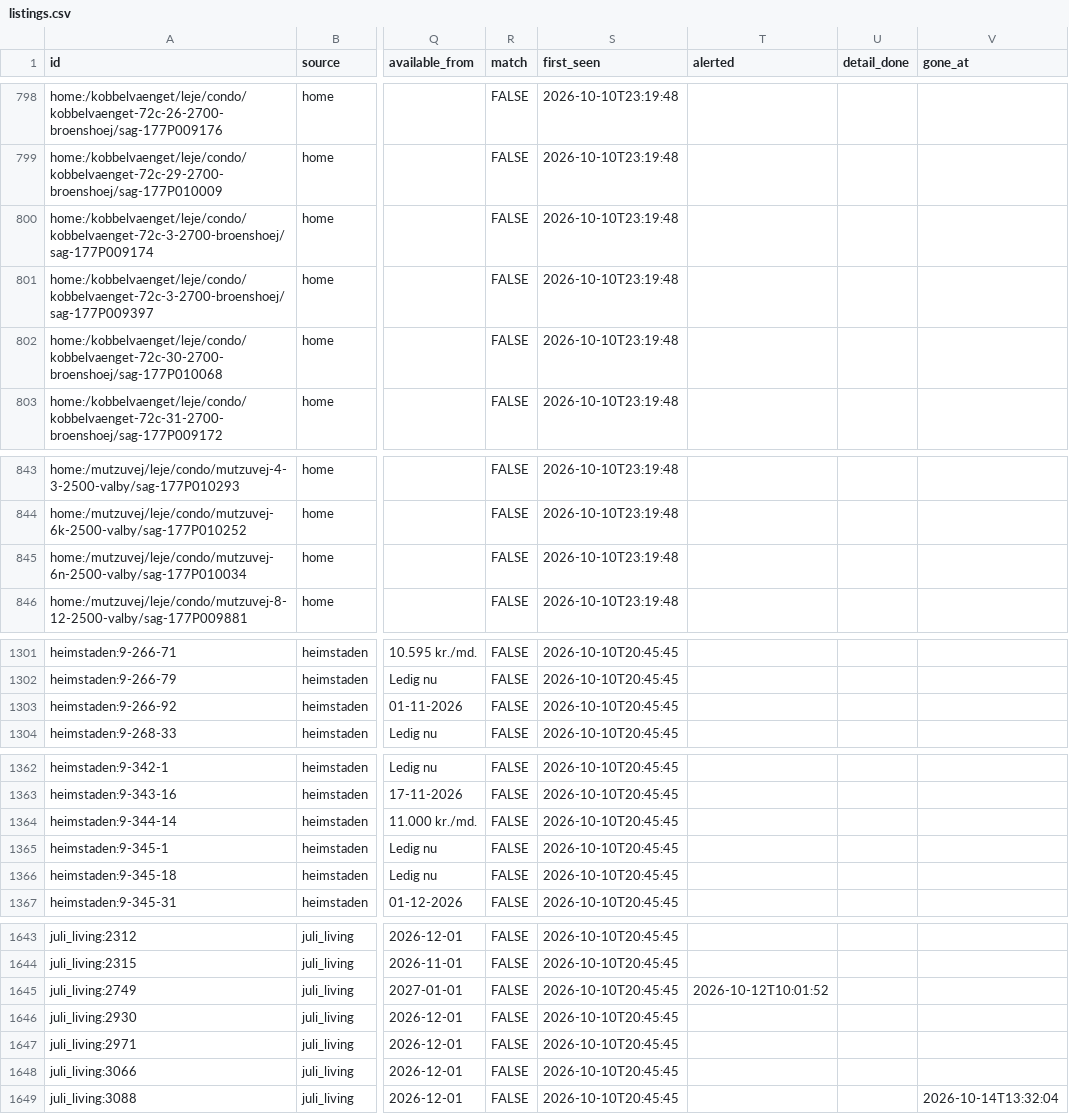
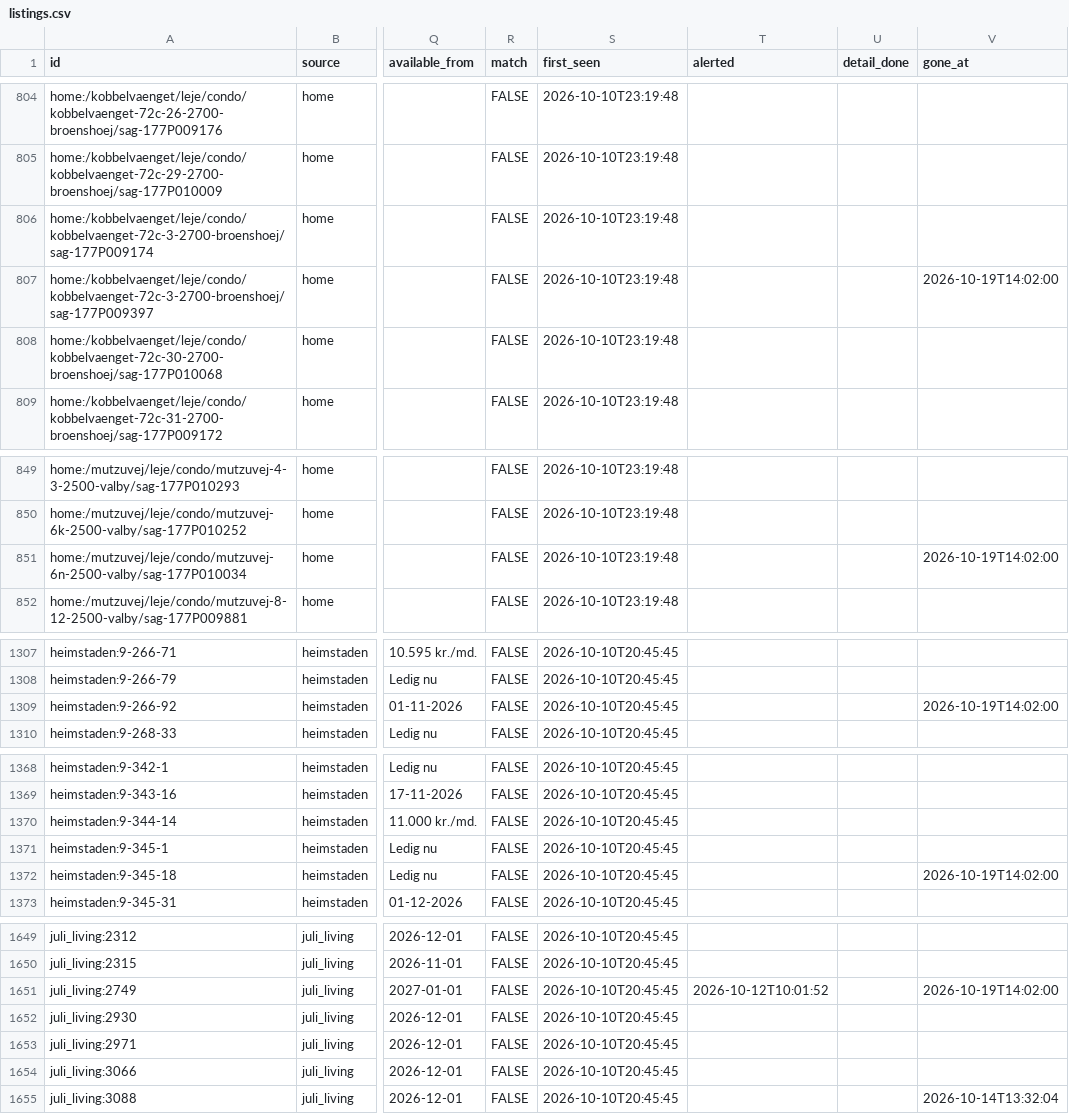
Before and after one commit to chr-heide/cph-rental-monitor, a CSV file: data/listings.csv, drawn as a sheet; only a part is shown, gaps mark what is left out; addresses are those after the commit; the diff covers the shown part only; the diff names each change by its address in the sheet, - before the commit and + after, or states it on an @@ line.

```diff
--- a/data/listings.csv
+++ b/data/listings.csv
-V807 (gone_at): (empty)
+V807 (gone_at): 2026-10-19T14:02:00
-V851 (gone_at): (empty)
+V851 (gone_at): 2026-10-19T14:02:00
-V1309 (gone_at): (empty)
+V1309 (gone_at): 2026-10-19T14:02:00
-V1372 (gone_at): (empty)
+V1372 (gone_at): 2026-10-19T14:02:00
-V1651 (gone_at): (empty)
+V1651 (gone_at): 2026-10-19T14:02:00
```
Also changed, not shown: 6 added rows and 4 edited cells elsewhere in this file, data/geocode.csv, data/site_status.csv.
